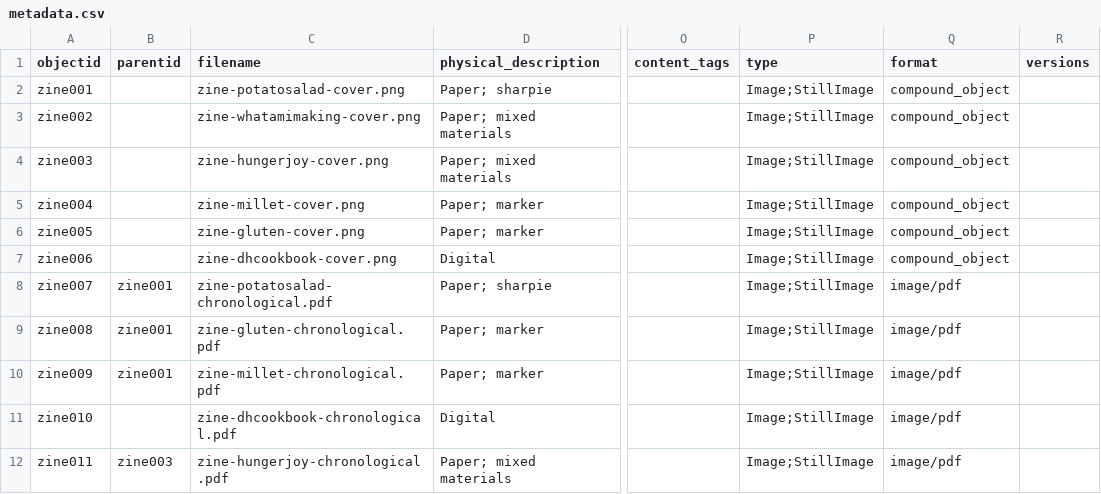
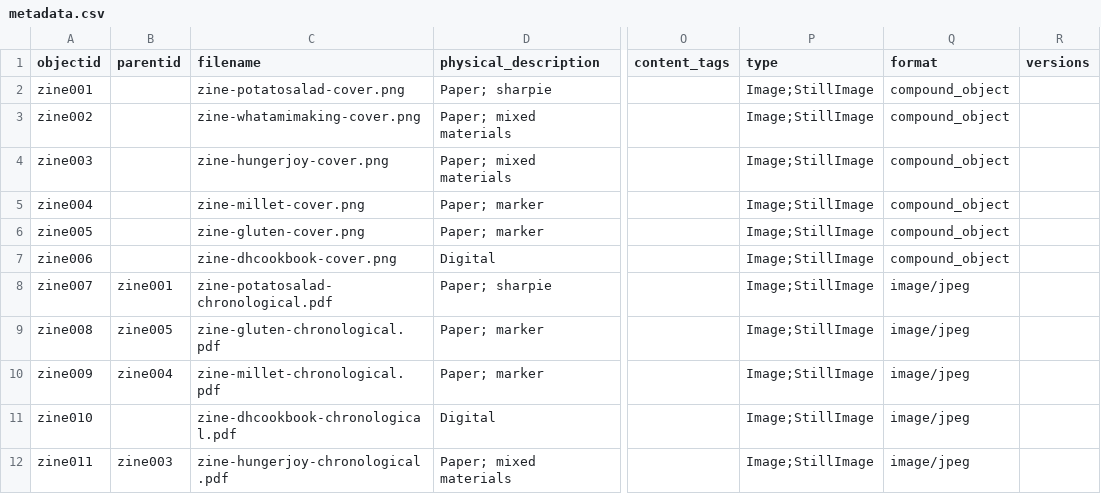
Before and after one commit to NEU-DSG/expressivepaper-collections, a CSV file: _data/metadata.csv, drawn as a sheet; only a part is shown, gaps mark what is left out; the diff names each change by its address in the sheet, - before the commit and + after, or states it on an @@ line.

Commit message:
updating format in metadata
updating the format of children in metadata spreadsheet

```diff
--- a/_data/metadata.csv
+++ b/_data/metadata.csv
-Q8:Q12 (format): image/pdf
+Q8:Q12 (format): image/jpeg
-B9 (parentid): zine001
+B9 (parentid): zine005
-B10 (parentid): zine001
+B10 (parentid): zine004
```
